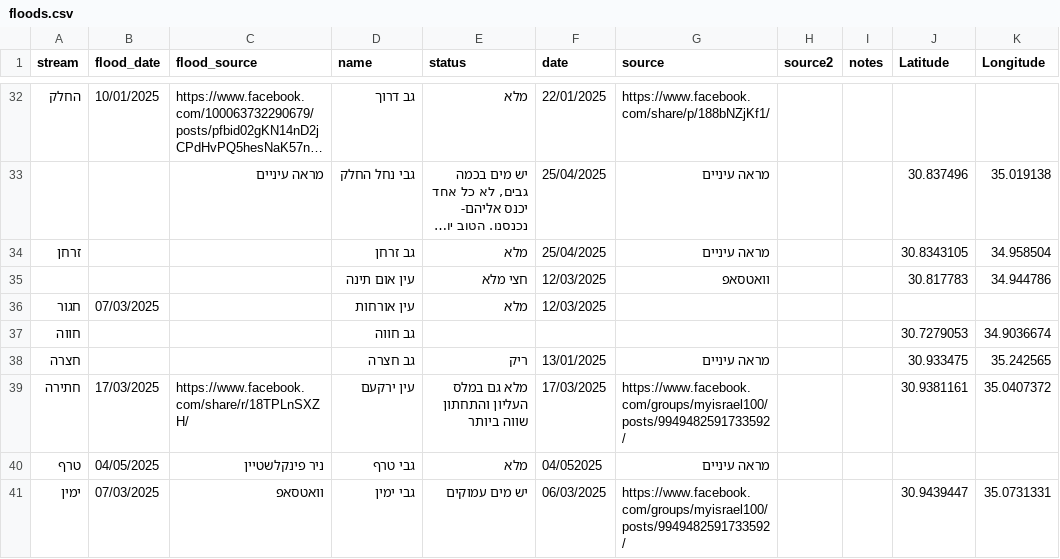
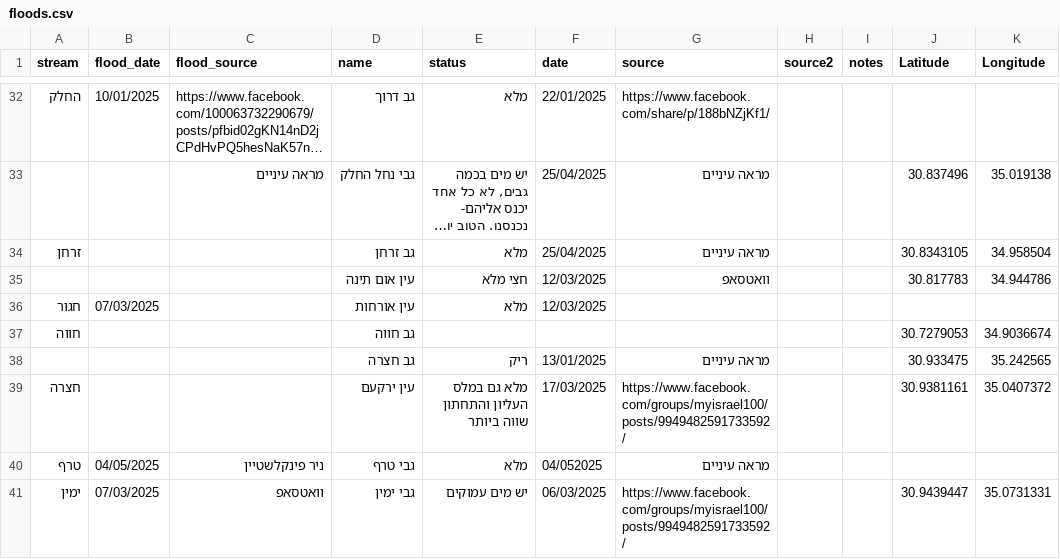
Before and after one commit to amiad/IHMGeoJSONWaterholes, a CSV file: floods.csv, drawn as a sheet; only a part is shown, gaps mark what is left out; long unchanged cells end in ….

Commit message:
update source.geojson 2025-05-07-14:01

```diff
--- a/floods.csv
+++ b/floods.csv
@@ -38,4 +38,4 @@ stream,flood_date,flood_source,name,status,date,source,source2,notes,Latitude,Lo
 חווה,,,גב חווה,,,,,,30.7279053,34.9036674
-חצרה,,,גב חצרה,ריק,13/01/2025,מראה עיניים,,,30.933475,35.242565
-חתירה,17/03/2025,https://www.facebook.com/share/r/18TPLnSXZH/,עין ירקעם,מלא גם במלס העליון והתחתון שווה ביותר,17/03/2025,https://www.facebook.com/groups/myisrael100/posts/9949482591733592/,,,30.9381161,35.0407372
+,,,גב חצרה,ריק,13/01/2025,מראה עיניים,,,30.933475,35.242565
+חצרה,,,עין ירקעם,מלא גם במלס העליון והתחתון שווה ביותר,17/03/2025,https://www.facebook.com/groups/myisrael100/posts/9949482591733592/,,,30.9381161,35.0407372
 טרף,04/05/2025,ניר פינקלשטיין,גבי טרף,מלא,04/052025,מראה עיניים,,,,
```
Also changed, not shown: 1 other file.
